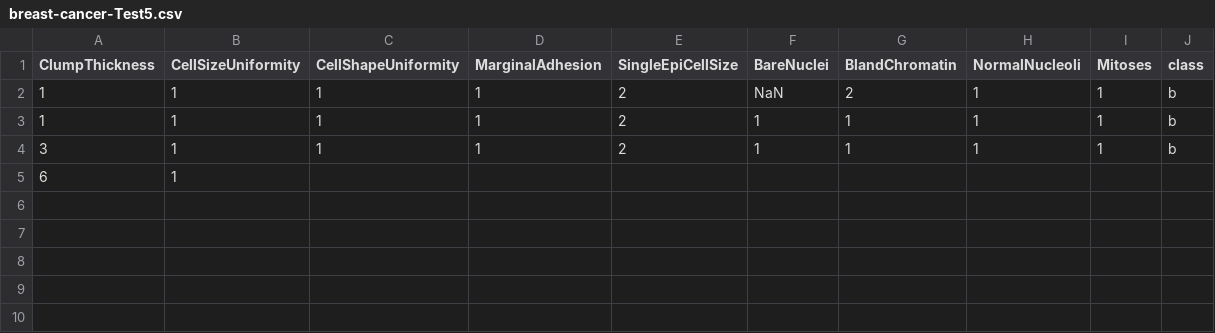
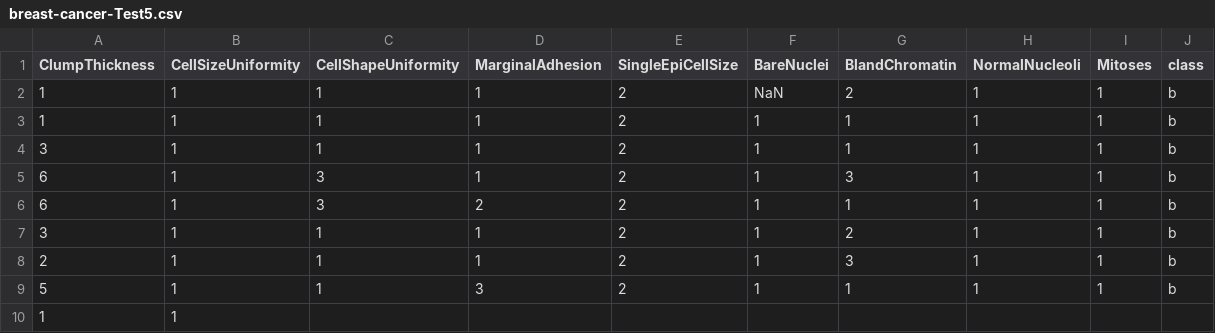
Before and after one commit to FatioSE/Kernel-PCA-DR, a CSV file: datasets/breast-cancer/breast-cancer-Test5.csv, drawn as a sheet; removed rows and columns are numbered as before the commit, all else as after; the diff names each change by its address in the sheet, - before the commit and + after, or states it on an @@ line.

```diff
--- a/datasets/breast-cancer/breast-cancer-Test5.csv
+++ b/datasets/breast-cancer/breast-cancer-Test5.csv
-row 5: 6 | 1
+row 5: 6 | 1 | 3 | 1 | 2 | 1 | 3 | 1 | 1 | b
+row 6: 6 | 1 | 3 | 2 | 2 | 1 | 1 | 1 | 1 | b
+row 7: 3 | 1 | 1 | 1 | 2 | 1 | 2 | 1 | 1 | b
+row 8: 2 | 1 | 1 | 1 | 2 | 1 | 3 | 1 | 1 | b
+row 9: 5 | 1 | 1 | 3 | 2 | 1 | 1 | 1 | 1 | b
+row 10: 1 | 1
```
